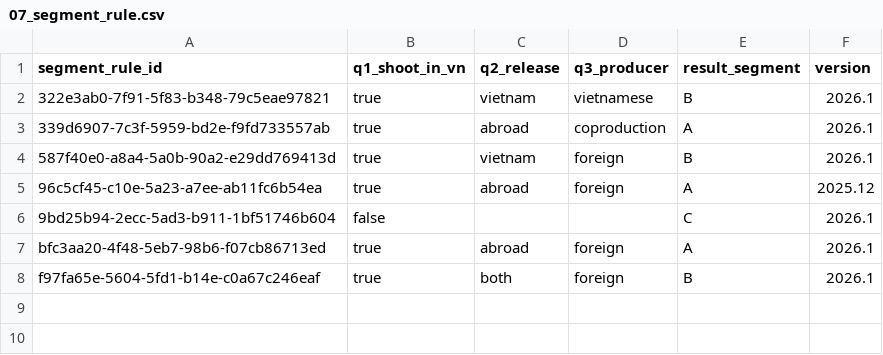
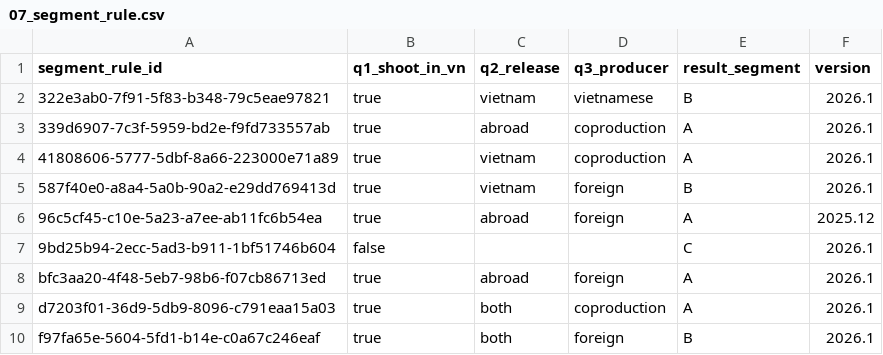
Before and after one commit to namnt2005/CINEMATCH-DBIZ3.TeamC, a CSV file: data/seed/07_segment_rule.csv, drawn as a sheet; the diff names each change by its address in the sheet, - before the commit and + after, or states it on an @@ line.

Commit message:
feat(M1): US-1, US-2 segment router

```diff
--- a/data/seed/07_segment_rule.csv
+++ b/data/seed/07_segment_rule.csv
+row 4: 41808606-5777-5dbf-8a66-223000e71a89 | true | vietnam | coproduction | A | 2026.1
+row 9: d7203f01-36d9-5db9-8096-c791eaa15a03 | true | both | coproduction | A | 2026.1
```
Also changed, not shown: data/seed/08_segment_requirement.csv, 47 other files.
